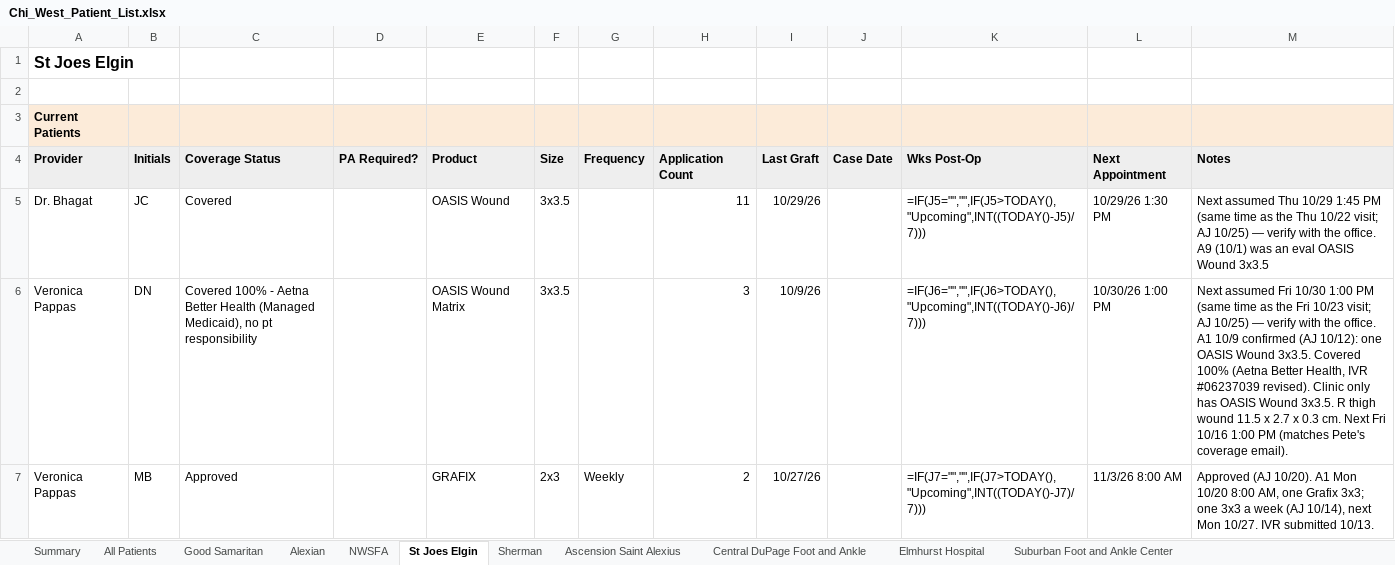
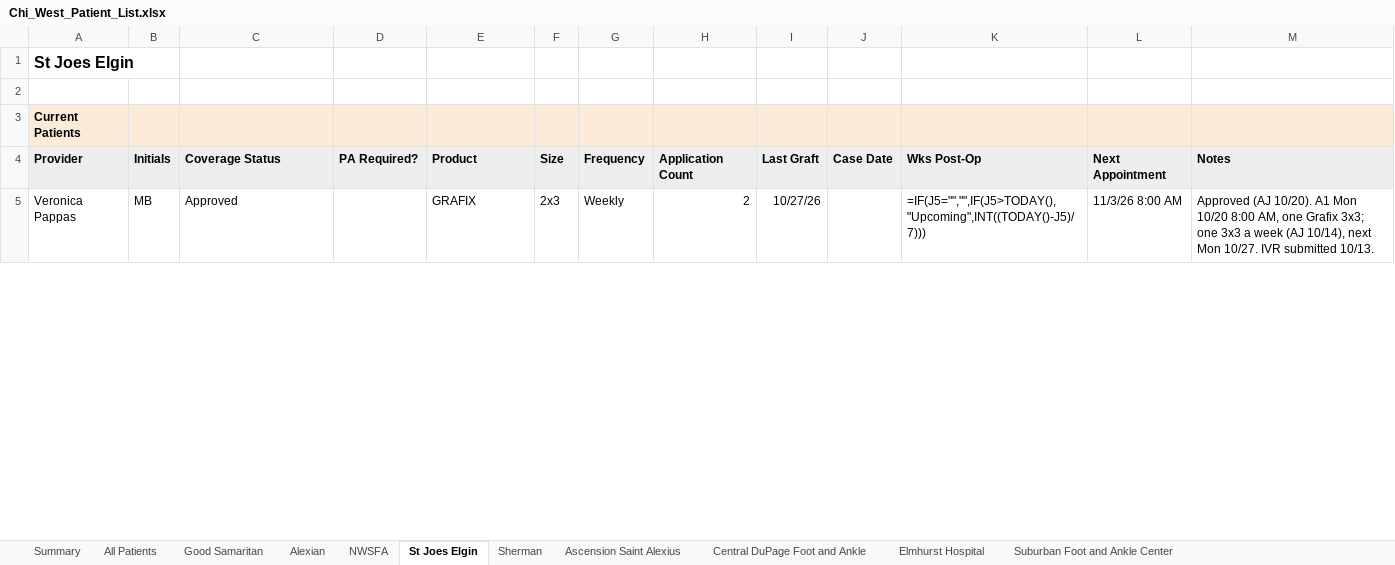
Before and after one commit to ajpeterson113/Graft-Tracker, an Excel workbook: Chi_West_Patient_List.xlsx, sheet St Joes Elgin, drawn as a sheet; only a part is shown; values as stored, in another font and other column widths than the file's, no borders; formulas without a stored value are shown as written; removed rows and columns are numbered as before the commit, all else as after; the diff covers the shown part only; the diff names each change by its address in the sheet, - before the commit and + after, or states it on an @@ line.

```diff
--- a/Chi_West_Patient_List.xlsx (sheet St Joes Elgin)
+++ b/Chi_West_Patient_List.xlsx (sheet St Joes Elgin)
-row 5: Dr. Bhagat | JC | Covered |  | OASIS Wound | 3x3.5 |  | 11 | 10/29/26 |  | =IF(J5="","",IF(J5>TODAY(),"Upcoming",INT((TODAY()-J5)/7))) | 10/29/26 1:30 PM | Next assumed Thu 10/29 1:45 PM (same time as the Thu 10/22 visit; AJ 10/25) — verify with the office. A9 (10/1) was an eval OASIS Wound 3x3.5
-row 6: Veronica Pappas | DN | Covered 100% - Aetna Better Health (Managed Medicaid), no pt responsibility |  | OASIS Wound Matrix | 3x3.5 |  | 3 | 10/9/26 |  | =IF(J6="","",IF(J6>TODAY(),"Upcoming",INT((TODAY()-J6)/7))) | 10/30/26 1:00 PM | Next assumed Fri 10/30 1:00 PM (same time as the Fri 10/23 visit; AJ 10/25) — verify with the office. A1 10/9 confirmed (AJ 10/12): one OASIS Wound 3x3.5. Covered 100% (Aetna Better Health, IVR #06237039 revised). Clinic only has OASIS Wound 3x3.5. R thigh wound 11.5 x 2.7 x 0.3 cm. Next Fri 10/16 1:00 PM (matches Pete's coverage email).
-K5: =IF(J7="","",IF(J7>TODAY(),"Upcoming",INT((TODAY()-J7)/7)))
+K5: =IF(J5="","",IF(J5>TODAY(),"Upcoming",INT((TODAY()-J5)/7)))
```
Also changed, not shown: 3 added rows and 4 edited cells elsewhere in this sheet, sheet Follow-ups, sheet All Patients, sheet Good Samaritan, sheet Alexian, sheet NWSFA, sheet Day Notes, 1 more sheet, Graft_Tracker_BIOT_Chicago_West.xlsx, 20 other files.
